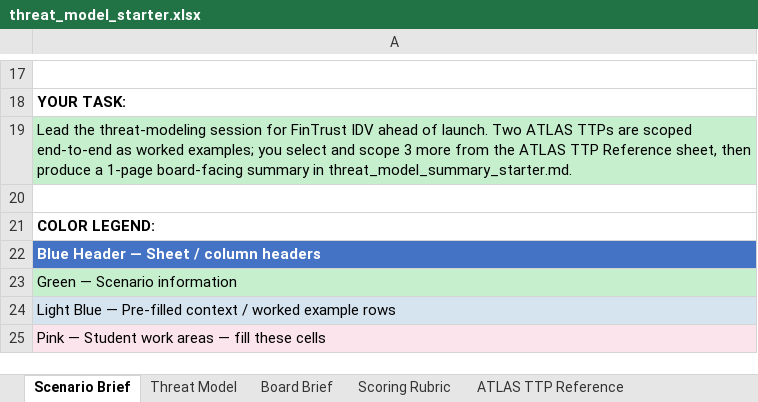
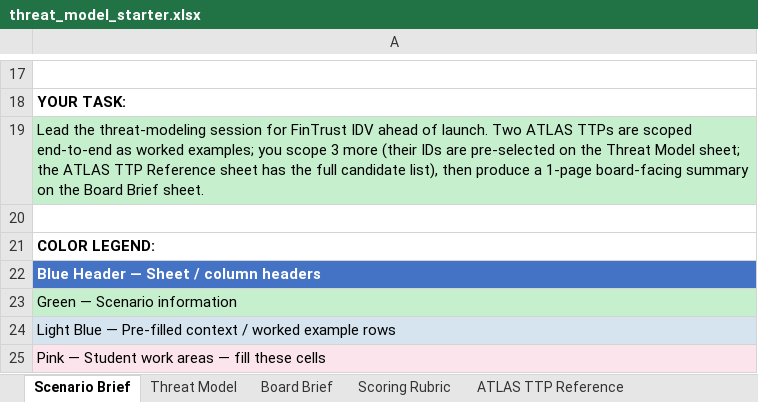
Before and after one commit to udacity/ai-sec-eng-c4-cd15150-sohbet-exercises, an Excel workbook: 03_ai-threat-modeling-mitre-atlas/exercises/starter/threat_model_starter.xlsx, sheet Scenario Brief, drawn as a sheet; only a part is shown, gaps mark what is left out; values as stored, in another font and other column widths than the file's, no borders; the diff names each change by its address in the sheet, - before the commit and + after, or states it on an @@ line.

Commit message:
02/03: reword starter briefs, add a short calibration note (scoring passes can reasonably differ a notch on borderline risks), and tidy reference pointers and section headers. readme, starter cells, and markdown cells only — no code or outputs.

```diff
--- a/03_ai-threat-modeling-mitre-atlas/exercises/starter/threat_model_starter.xlsx (sheet Scenario Brief)
+++ b/03_ai-threat-modeling-mitre-atlas/exercises/starter/threat_model_starter.xlsx (sheet Scenario Brief)
-A19: …examples; you select and scope 3 more from the ATLAS TTP Reference sheet, then produce a 1-page board-facing summary in threat_model_summary_starter.md.
+A19: …examples; you scope 3 more (their IDs are pre-selected on the Threat Model sheet; the ATLAS TTP Reference sheet has the full candidate list), then produce a 1-page board-facing summary on the Board Brief sheet.
```
Also changed, not shown: sheet Board Brief, sheet Threat Model, sheet Scoring Rubric, sheet ATLAS Reference Notes, 02_ai-risk-framework-implementation-nist-ai-rmf/exercises/starter/risk_assessment.xlsx, 4 other files.
